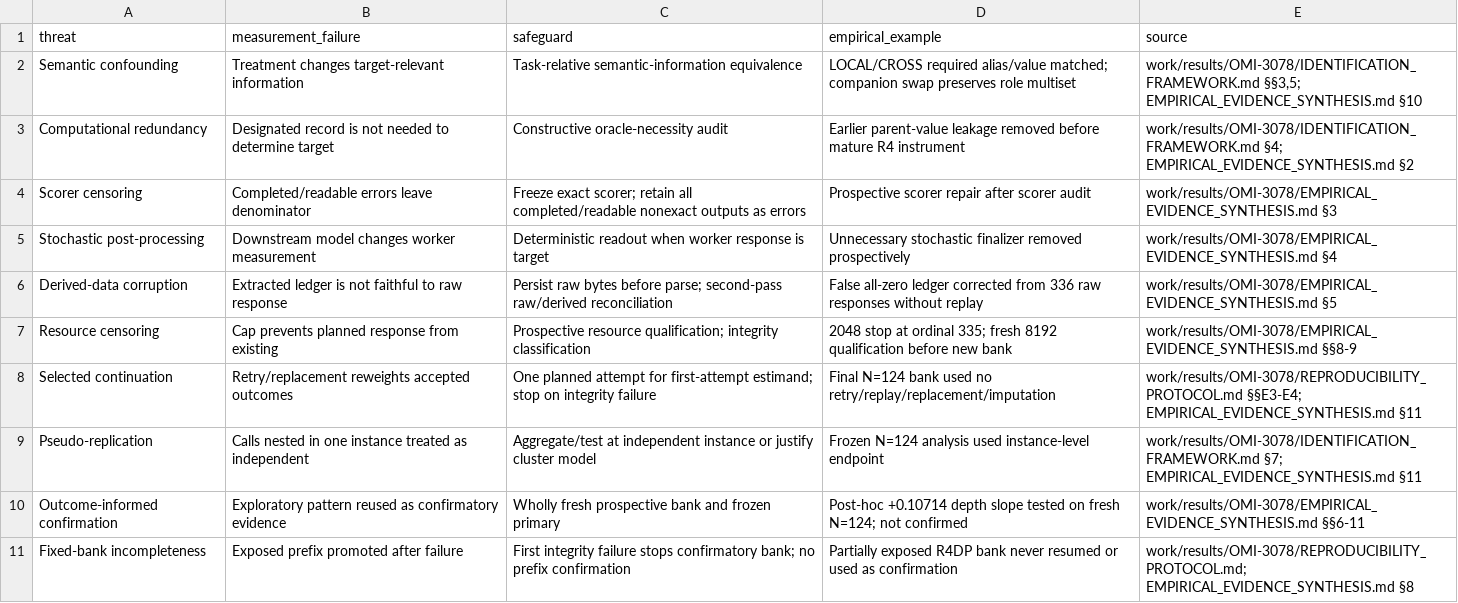
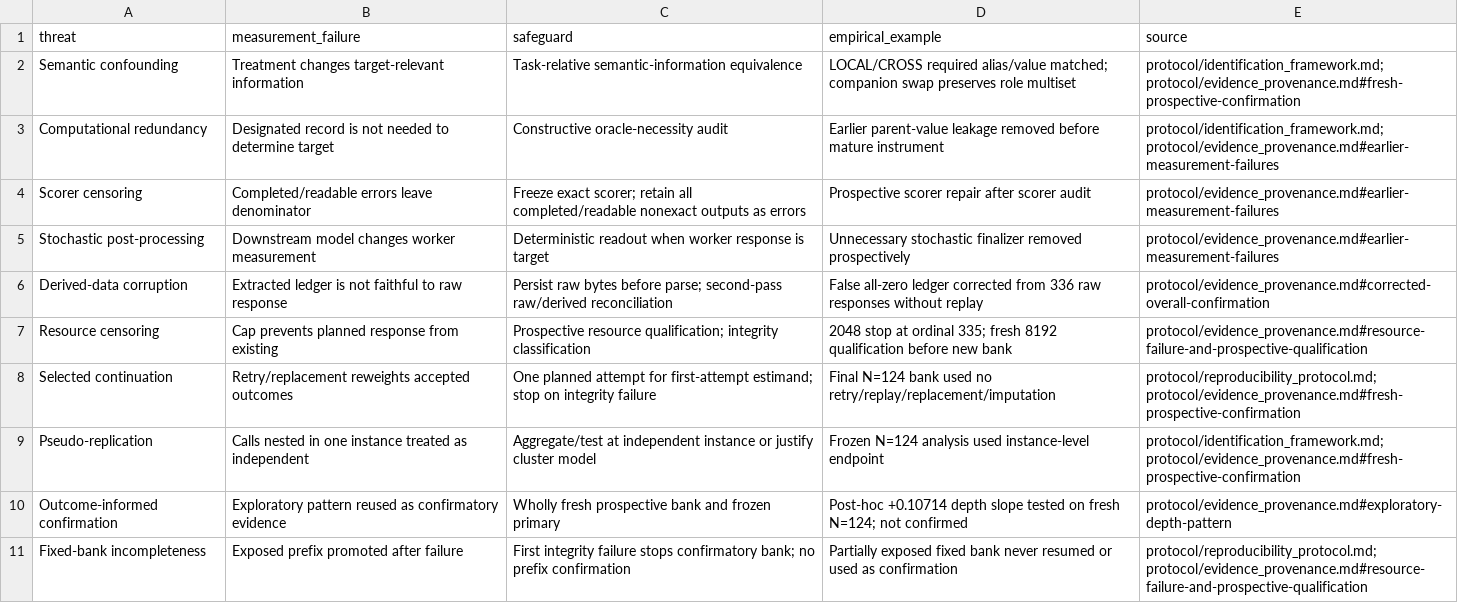
Before and after one commit to Kane11378/llm-evaluation-measurement-integrity, a CSV file: figure_data/table1_protocol.csv, drawn as a sheet.

```diff
--- a/figure_data/table1_protocol.csv
+++ b/figure_data/table1_protocol.csv
@@ -1,11 +1,11 @@
 threat,measurement_failure,safeguard,empirical_example,source
-Semantic confounding,Treatment changes target-relevant information,Task-relative semantic-information equivalence,LOCAL/CROSS required alias/value matched; companion swap preserves role multiset,"work/results/OMI-3078/IDENTIFICATION_FRAMEWORK.md §§3,5; EMPIRICAL_EVIDENCE_SYNTHESIS.md §10"
-Computational redundancy,Designated record is not needed to determine target,Constructive oracle-necessity audit,Earlier parent-value leakage removed before mature R4 instrument,work/results/OMI-3078/IDENTIFICATION_FRAMEWORK.md §4; EMPIRICAL_EVIDENCE_SYNTHESIS.md §2
-Scorer censoring,Completed/readable errors leave denominator,Freeze exact scorer; retain all completed/readable nonexact outputs as errors,Prospective scorer repair after scorer audit,work/results/OMI-3078/EMPIRICAL_EVIDENCE_SYNTHESIS.md §3
-Stochastic post-processing,Downstream model changes worker measurement,Deterministic readout when worker response is target,Unnecessary stochastic finalizer removed prospectively,work/results/OMI-3078/EMPIRICAL_EVIDENCE_SYNTHESIS.md §4
-Derived-data corruption,Extracted ledger is not faithful to raw response,Persist raw bytes before parse; second-pass raw/derived reconciliation,False all-zero ledger corrected from 336 raw responses without replay,work/results/OMI-3078/EMPIRICAL_EVIDENCE_SYNTHESIS.md §5
-Resource censoring,Cap prevents planned response from existing,Prospective resource qualification; integrity classification,2048 stop at ordinal 335; fresh 8192 qualification before new bank,work/results/OMI-3078/EMPIRICAL_EVIDENCE_SYNTHESIS.md §§8-9
-Selected continuation,Retry/replacement reweights accepted outcomes,One planned attempt for first-attempt estimand; stop on integrity failure,Final N=124 bank used no retry/replay/replacement/imputation,work/results/OMI-3078/REPRODUCIBILITY_PROTOCOL.md §§E3-E4; EMPIRICAL_EVIDENCE_SYNTHESIS.md §11
-Pseudo-replication,Calls nested in one instance treated as independent,Aggregate/test at independent instance or justify cluster model,Frozen N=124 analysis used instance-level endpoint,work/results/OMI-3078/IDENTIFICATION_FRAMEWORK.md §7; EMPIRICAL_EVIDENCE_SYNTHESIS.md §11
-Outcome-informed confirmation,Exploratory pattern reused as confirmatory evidence,Wholly fresh prospective bank and frozen primary,Post-hoc +0.10714 depth slope tested on fresh N=124; not confirmed,work/results/OMI-3078/EMPIRICAL_EVIDENCE_SYNTHESIS.md §§6-11
-Fixed-bank incompleteness,Exposed prefix promoted after failure,First integrity failure stops confirmatory bank; no prefix confirmation,Partially exposed R4DP bank never resumed or used as confirmation,work/results/OMI-3078/REPRODUCIBILITY_PROTOCOL.md; EMPIRICAL_EVIDENCE_SYNTHESIS.md §8
+Semantic confounding,Treatment changes target-relevant information,Task-relative semantic-information equivalence,LOCAL/CROSS required alias/value matched; companion swap preserves role multiset,protocol/identification_framework.md; protocol/evidence_provenance.md#fresh-prospective-confirmation
+Computational redundancy,Designated record is not needed to determine target,Constructive oracle-necessity audit,Earlier parent-value leakage removed before mature instrument,protocol/identification_framework.md; protocol/evidence_provenance.md#earlier-measurement-failures
+Scorer censoring,Completed/readable errors leave denominator,Freeze exact scorer; retain all completed/readable nonexact outputs as errors,Prospective scorer repair after scorer audit,protocol/evidence_provenance.md#earlier-measurement-failures
+Stochastic post-processing,Downstream model changes worker measurement,Deterministic readout when worker response is target,Unnecessary stochastic finalizer removed prospectively,protocol/evidence_provenance.md#earlier-measurement-failures
+Derived-data corruption,Extracted ledger is not faithful to raw response,Persist raw bytes before parse; second-pass raw/derived reconciliation,False all-zero ledger corrected from 336 raw responses without replay,protocol/evidence_provenance.md#corrected-overall-confirmation
+Resource censoring,Cap prevents planned response from existing,Prospective resource qualification; integrity classification,2048 stop at ordinal 335; fresh 8192 qualification before new bank,protocol/evidence_provenance.md#resource-failure-and-prospective-qualification
+Selected continuation,Retry/replacement reweights accepted outcomes,One planned attempt for first-attempt estimand; stop on integrity failure,Final N=124 bank used no retry/replay/replacement/imputation,protocol/reproducibility_protocol.md; protocol/evidence_provenance.md#fresh-prospective-confirmation
+Pseudo-replication,Calls nested in one instance treated as independent,Aggregate/test at independent instance or justify cluster model,Frozen N=124 analysis used instance-level endpoint,protocol/identification_framework.md; protocol/evidence_provenance.md#fresh-prospective-confirmation
+Outcome-informed confirmation,Exploratory pattern reused as confirmatory evidence,Wholly fresh prospective bank and frozen primary,Post-hoc +0.10714 depth slope tested on fresh N=124; not confirmed,protocol/evidence_provenance.md#exploratory-depth-pattern
+Fixed-bank incompleteness,Exposed prefix promoted after failure,First integrity failure stops confirmatory bank; no prefix confirmation,Partially exposed fixed bank never resumed or used as confirmation,protocol/reproducibility_protocol.md; protocol/evidence_provenance.md#resource-failure-and-prospective-qualification
```
Also changed, not shown: figure_data/fig3_empirical_ladder.csv, figure_data/fig4_effect_estimates.csv, 33 other files.
